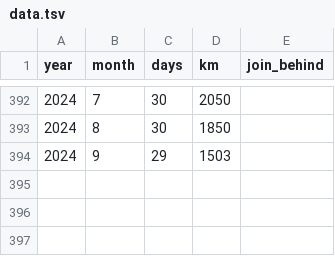
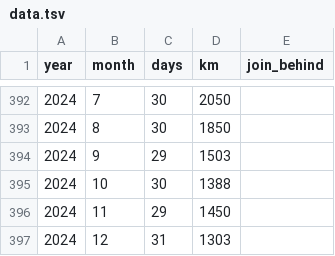
Before and after one commit to jurajede/jurajede.github.io, a TSV file: data/data.tsv, drawn as a sheet; only a part is shown, gaps mark what is left out.

Commit message:
added data for 2024

```diff
--- a/data/data.tsv
+++ b/data/data.tsv
@@ -394 +394,4 @@ year	month	days	km	join_behind
 2024	9	29	1503
+2024	10	30	1388
+2024	11	29	1450
+2024	12	31	1303
```
